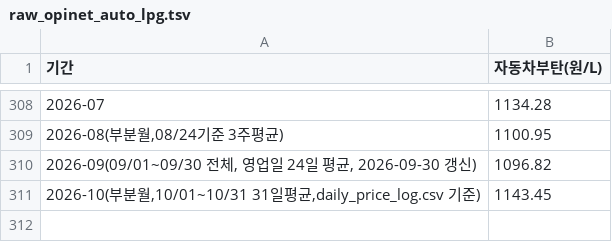
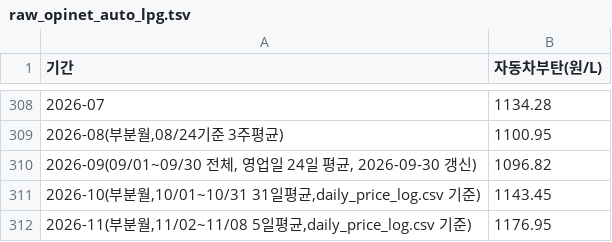
Before and after one commit to jinbala-JWS/JWS-web-DB-Projects, a TSV file: CPI/scripts/raw_opinet_auto_lpg.tsv, drawn as a sheet; only a part is shown, gaps mark what is left out; the diff names each change by its address in the sheet, - before the commit and + after, or states it on an @@ line.

```diff
--- a/CPI/scripts/raw_opinet_auto_lpg.tsv
+++ b/CPI/scripts/raw_opinet_auto_lpg.tsv
+row 312: 2026-11(부분월,11/02~11/08 5일평균,daily_price_log.csv 기준) | 1176.95
```
Also changed, not shown: CPI/scripts/raw_opinet_gasoline_diesel_kerosene.tsv, 5 other files.
